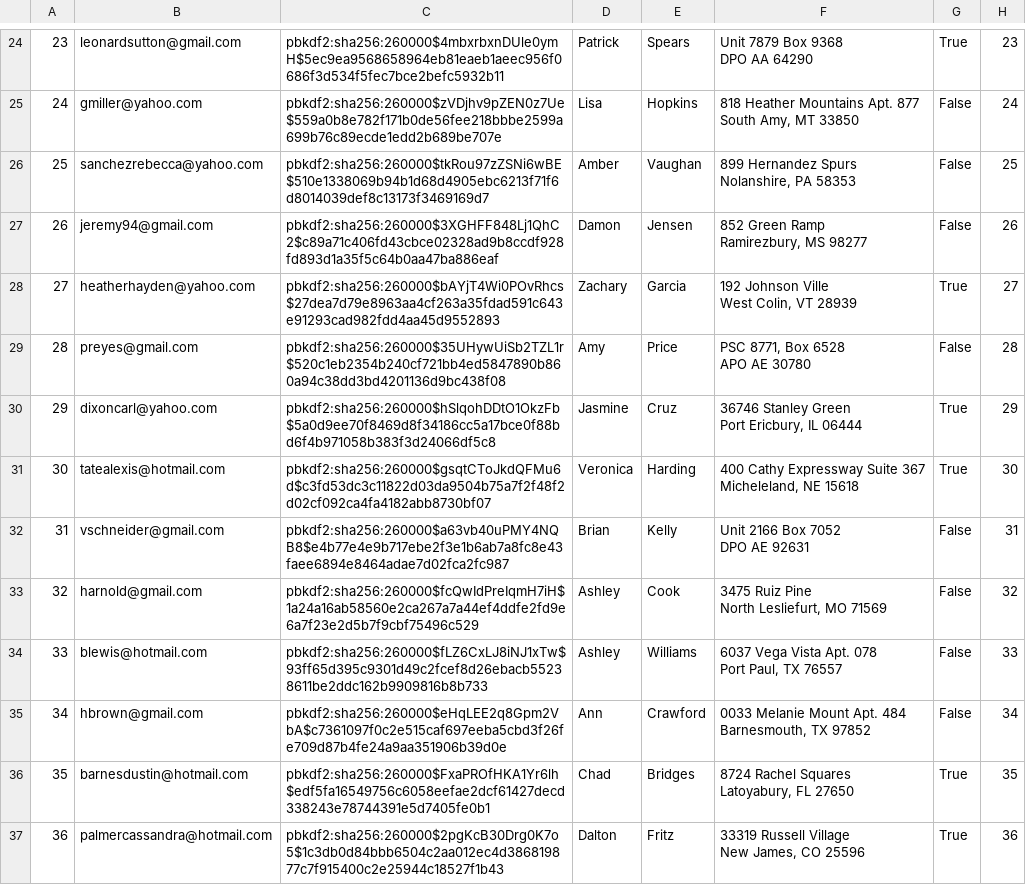
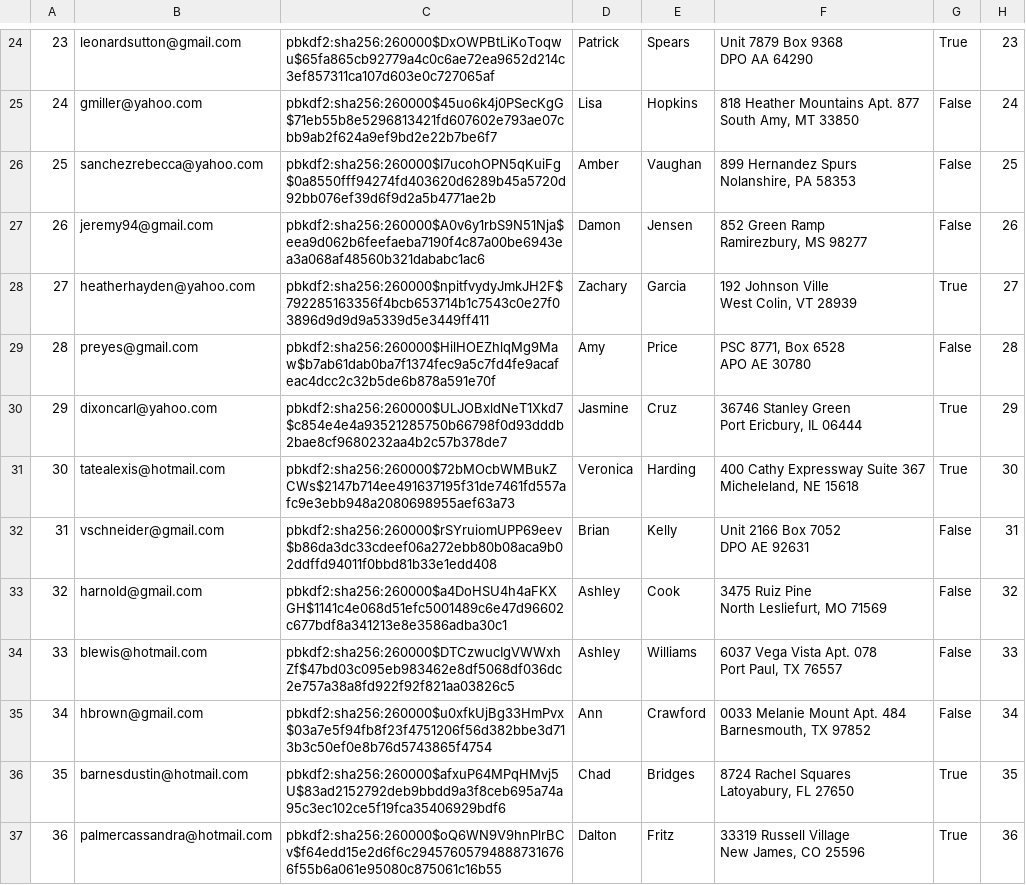
Before and after one commit to alexanderwhang/mini-amazon, a CSV file: db/data/Users.csv, drawn as a sheet; only a part is shown, gaps mark what is left out; the diff covers the shown part only; the diff names each change by its address in the sheet, - before the commit and + after, or states it on an @@ line.

```diff
--- a/db/data/Users.csv
+++ b/db/data/Users.csv
-C24: pbkdf2:sha256:260000$4mbxrbxnDUle0ymH$5ec9ea9568658964eb81eaeb1aeec956f0686f3d534f5fec7bce2befc5932b11
+C24: pbkdf2:sha256:260000$DxOWPBtLiKoToqwu$65fa865cb92779a4c0c6ae72ea9652d214c3ef857311ca107d603e0c727065af
-C25: pbkdf2:sha256:260000$zVDjhv9pZEN0z7Ue$559a0b8e782f171b0de56fee218bbbe2599a699b76c89ecde1edd2b689be707e
+C25: pbkdf2:sha256:260000$45uo6k4j0PSecKgG$71eb55b8e5296813421fd607602e793ae07cbb9ab2f624a9ef9bd2e22b7be6f7
-C26: pbkdf2:sha256:260000$tkRou97zZSNi6wBE$510e1338069b94b1d68d4905ebc6213f71f6d8014039def8c13173f3469169d7
+C26: pbkdf2:sha256:260000$I7ucohOPN5qKuiFg$0a8550fff94274fd403620d6289b45a5720d92bb076ef39d6f9d2a5b4771ae2b
-C27: pbkdf2:sha256:260000$3XGHFF848Lj1QhC2$c89a71c406fd43cbce02328ad9b8ccdf928fd893d1a35f5c64b0aa47ba886eaf
+C27: pbkdf2:sha256:260000$A0v6y1rbS9N51Nja$eea9d062b6feefaeba7190f4c87a00be6943ea3a068af48560b321dababc1ac6
-C28: pbkdf2:sha256:260000$bAYjT4Wi0POvRhcs$27dea7d79e8963aa4cf263a35fdad591c643e91293cad982fdd4aa45d9552893
+C28: pbkdf2:sha256:260000$npitfvydyJmkJH2F$792285163356f4bcb653714b1c7543c0e27f03896d9d9d9a5339d5e3449ff411
-C29: pbkdf2:sha256:260000$35UHywUiSb2TZL1r$520c1eb2354b240cf721bb4ed5847890b860a94c38dd3bd4201136d9bc438f08
+C29: pbkdf2:sha256:260000$HilHOEZhlqMg9Maw$b7ab61dab0ba7f1374fec9a5c7fd4fe9acafeac4dcc2c32b5de6b878a591e70f
-C30: pbkdf2:sha256:260000$hSlqohDDtO1OkzFb$5a0d9ee70f8469d8f34186cc5a17bce0f88bd6f4b971058b383f3d24066df5c8
+C30: pbkdf2:sha256:260000$ULJOBxldNeT1Xkd7$c854e4e4a93521285750b66798f0d93dddb2bae8cf9680232aa4b2c57b378de7
-C31: pbkdf2:sha256:260000$gsqtCToJkdQFMu6d$c3fd53dc3c11822d03da9504b75a7f2f48f2d02cf092ca4fa4182abb8730bf07
+C31: pbkdf2:sha256:260000$72bMOcbWMBukZCWs$2147b714ee491637195f31de7461fd557afc9e3ebb948a2080698955aef63a73
-C32: pbkdf2:sha256:260000$a63vb40uPMY4NQB8$e4b77e4e9b717ebe2f3e1b6ab7a8fc8e43faee6894e8464adae7d02fca2fc987
+C32: pbkdf2:sha256:260000$rSYruiomUPP69eev$b86da3dc33cdeef06a272ebb80b08aca9b02ddffd94011f0bbd81b33e1edd408
-C33: pbkdf2:sha256:260000$fcQwIdPreIqmH7iH$1a24a16ab58560e2ca267a7a44ef4ddfe2fd9e6a7f23e2d5b7f9cbf75496c529
+C33: pbkdf2:sha256:260000$a4DoHSU4h4aFKXGH$1141c4e068d51efc5001489c6e47d96602c677bdf8a341213e8e3586adba30c1
-C34: pbkdf2:sha256:260000$fLZ6CxLJ8iNJ1xTw$93ff65d395c9301d49c2fcef8d26ebacb55238611be2ddc162b9909816b8b733
+C34: pbkdf2:sha256:260000$DTCzwucIgVWWxhZf$47bd03c095eb983462e8df5068df036dc2e757a38a8fd922f92f821aa03826c5
-C35: pbkdf2:sha256:260000$eHqLEE2q8Gpm2VbA$c7361097f0c2e515caf697eeba5cbd3f26fe709d87b4fe24a9aa351906b39d0e
+C35: pbkdf2:sha256:260000$u0xfkUjBg33HmPvx$03a7e5f94fb8f23f4751206f56d382bbe3d713b3c50ef0e8b76d5743865f4754
-C36: pbkdf2:sha256:260000$FxaPROfHKA1Yr6lh$edf5fa16549756c6058eefae2dcf61427decd338243e78744391e5d7405fe0b1
+C36: pbkdf2:sha256:260000$afxuP64MPqHMvj5U$83ad2152792deb9bbdd9a3f8ceb695a74a95c3ec102ce5f19fca35406929bdf6
-C37: pbkdf2:sha256:260000$2pgKcB30Drg0K7o5$1c3db0d84bbb6504c2aa012ec4d386819877c7f915400c2e25944c18527f1b43
+C37: pbkdf2:sha256:260000$oQ6WN9V9hnPlrBCv$f64edd15e2d6f6c294576057948887316766f55b6a061e95080c875061c16b55
```
Also changed, not shown: 95 edited cells elsewhere in this file, db/data/Carts.csv, db/data/Orders.csv, 5 other files.
